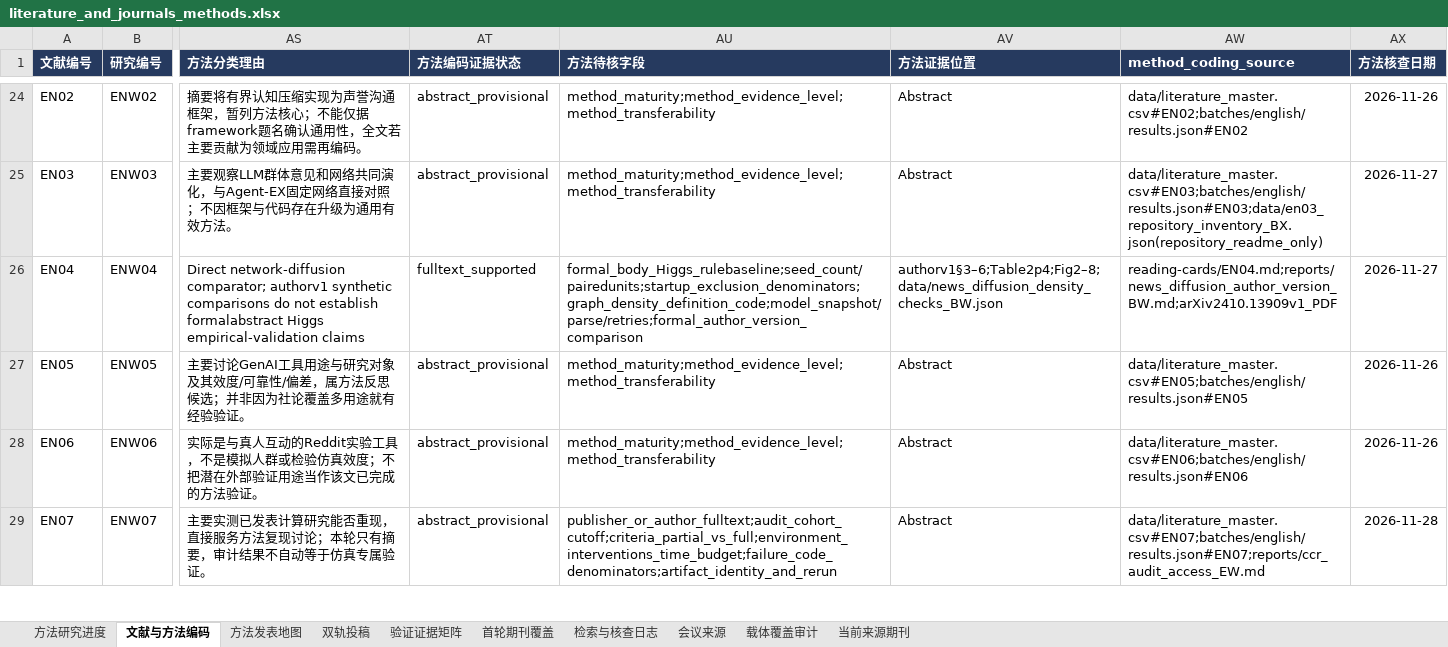
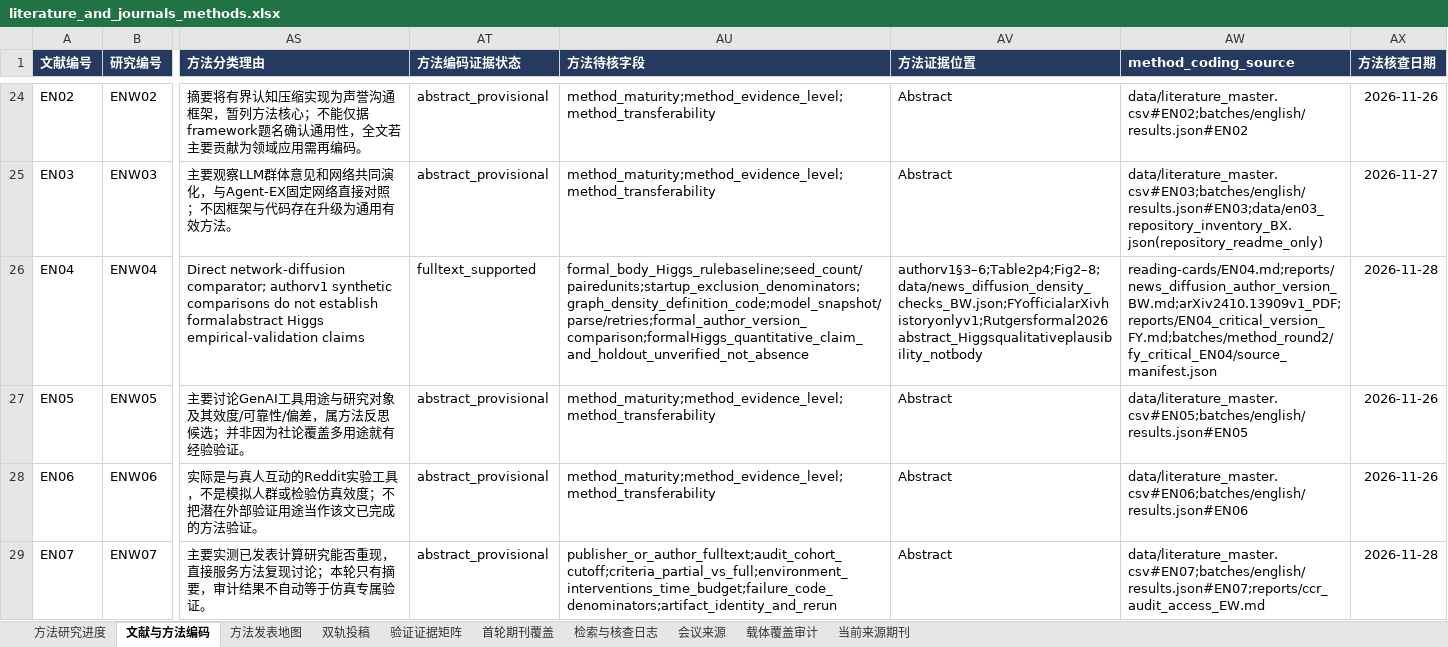
Before and after one commit to BNU-CCR/Agent-EX, an Excel workbook: literature-review/exports/literature_and_journals_methods.xlsx, sheet 文献与方法编码, drawn as a sheet; only a part is shown, gaps mark what is left out; values as stored, in another font and other column widths than the file's, no borders; the diff names each change by its address in the sheet, - before the commit and + after, or states it on an @@ line.

Commit message:
Clarify EN04 version boundary and strengthen current-paper positioning

```diff
--- a/literature-review/exports/literature_and_journals_methods.xlsx (sheet 文献与方法编码)
+++ b/literature-review/exports/literature_and_journals_methods.xlsx (sheet 文献与方法编码)
-AU26 (方法待核字段): formal_body_Higgs_rulebaseline;seed_count/pairedunits;startup_exclusion_denominators;graph_density_definition_code;model_snapshot/parse/retries;formal_author_version_comparison
+AU26 (方法待核字段): formal_body_Higgs_rulebaseline;seed_count/pairedunits;startup_exclusion_denominators;graph_density_definition_code;model_snapshot/parse/retries;formal_author_version_comparison;formalHiggs_quantitative_claim_and_holdout_unverified_not_absence
-AV26 (方法证据位置): authorv1§3–6;Table2p4;Fig2–8;data/news_diffusion_density_checks_BW.json
+AV26 (方法证据位置): authorv1§3–6;Table2p4;Fig2–8;data/news_diffusion_density_checks_BW.json;FYofficialarXivhistoryonlyv1;Rutgersformal2026abstract_Higgsqualitativeplausibility_notbody
-AW26 (method_coding_source): reading-cards/EN04.md;reports/news_diffusion_author_version_BW.md;arXiv2410.13909v1_PDF
+AW26 (method_coding_source): reading-cards/EN04.md;reports/news_diffusion_author_version_BW.md;arXiv2410.13909v1_PDF;reports/EN04_critical_version_FY.md;batches/method_round2/fy_critical_EN04/source_manifest.json
-AX26 (方法核查日期): 2026-11-27
+AX26 (方法核查日期): 2026-11-28
```
Also changed, not shown: sheet 检索与核查日志, 13 other files.
